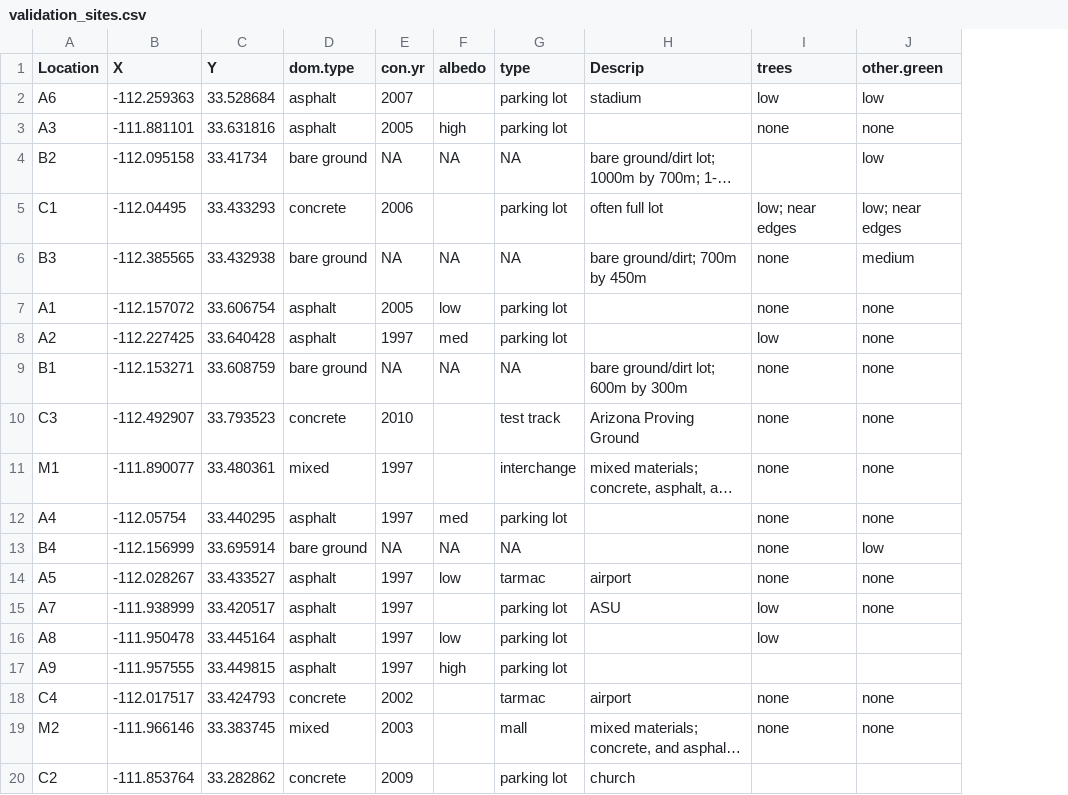
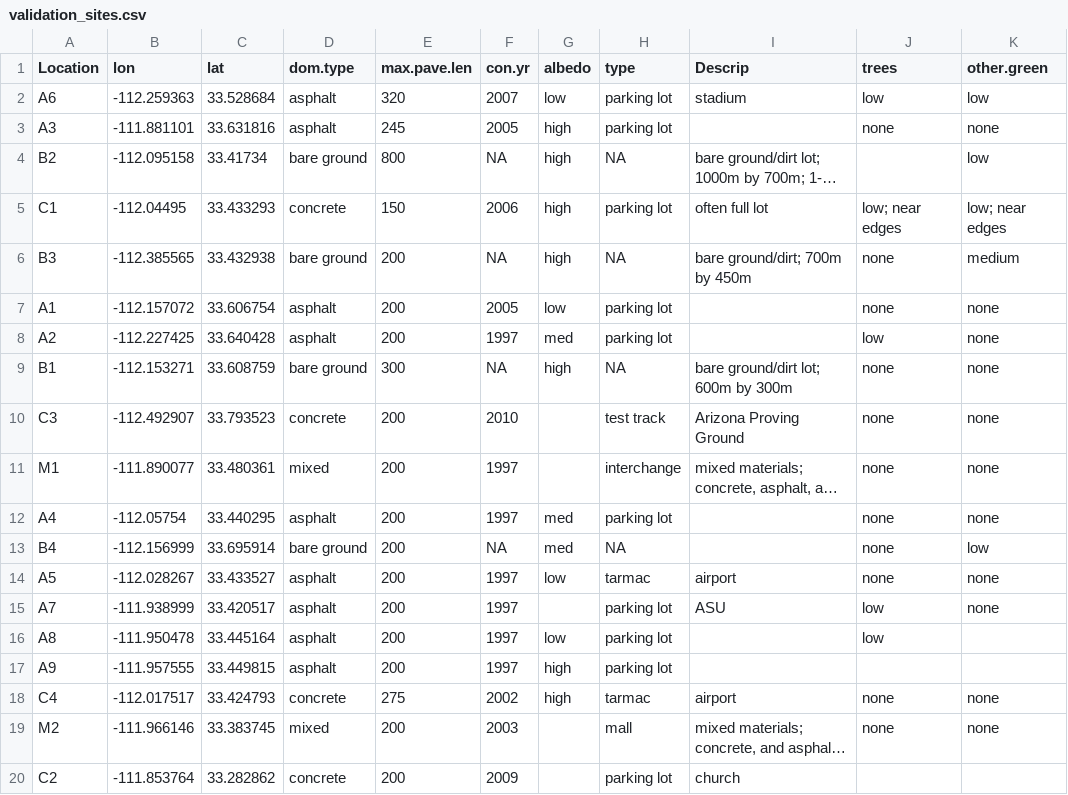
Before and after one commit to cghoehne/transport-uhi-phx, a CSV file: data/validation_sites.csv, drawn as a sheet; only a part is shown; long unchanged cells end in …; addresses are those after the commit; the diff names each change by its address in the sheet, - before the commit and + after, or states it on an @@ line.

Commit message:
add estimated solar radiation to pavement model to replace observation solar radiation data, update weather data filtering to drop any stations from consideration if they have a gap of more than 2 hours in obs, update layer profiles, add test MAG matsim xml network, update validation sites and estimation of characteristic pavement length,

```diff
--- a/data/validation_sites.csv
+++ b/data/validation_sites.csv
+column E (max.pave.len), rows 2-20: 320 | 245 | 800 | 150 | 200 | 200 | 200 | 300 | 200 | 200 | 200 | 200 | 200 | 200 | 200 | 200 | 275 | 200 | 200
-B1: X
+B1: lon
-C1: Y
+C1: lat
-G2 (albedo): (empty)
+G2 (albedo): low
-G4 (albedo): NA
+G4 (albedo): high
-G5 (albedo): (empty)
+G5 (albedo): high
-G6 (albedo): NA
+G6 (albedo): high
-G9 (albedo): NA
+G9 (albedo): high
-G13 (albedo): NA
+G13 (albedo): med
-G18 (albedo): (empty)
+G18 (albedo): high
```
Also changed, not shown: .checkpoint/checkpoint_log.csv, 44 other files.
